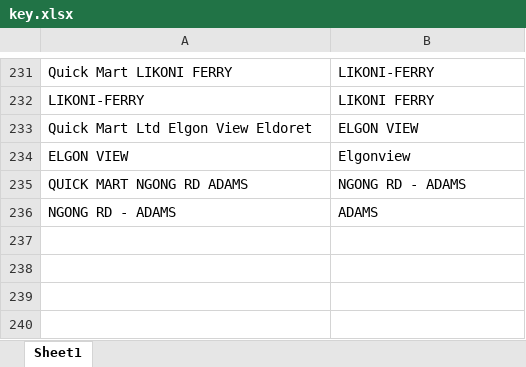
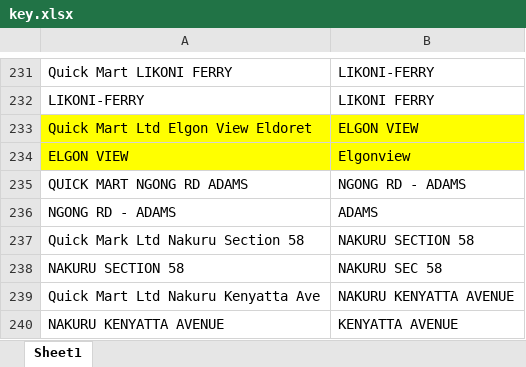
Before and after one commit to Jobcheruyot/QM_Treasury_Reconcilliations, an Excel workbook: key.xlsx, sheet Sheet1, drawn as a sheet; only a part is shown, gaps mark what is left out; values as stored, in another font and other column widths than the file's, no borders; the diff names each change by its address in the sheet, - before the commit and + after, or states it on an @@ line.

Commit message:
Add files via upload

```diff
--- a/key.xlsx (sheet Sheet1)
+++ b/key.xlsx (sheet Sheet1)
-A233:B234 fill: none
+A233:B234 fill: #FFFF00
+row 237: Quick Mark Ltd Nakuru Section 58 | NAKURU SECTION 58
+row 238: NAKURU SECTION 58 | NAKURU SEC 58
+row 239: Quick Mart Ltd Nakuru Kenyatta Ave | NAKURU KENYATTA AVENUE
+row 240: NAKURU KENYATTA AVENUE | KENYATTA AVENUE
```
